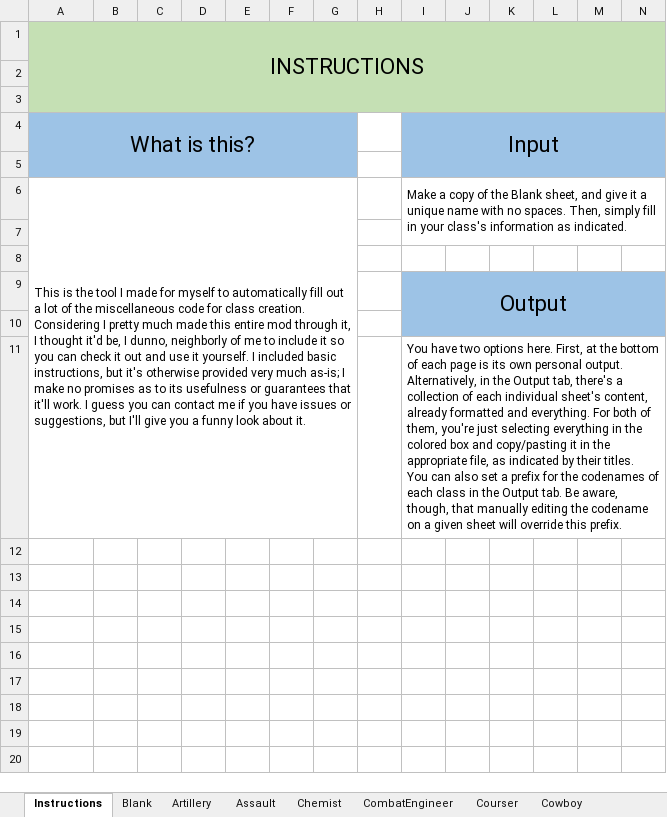
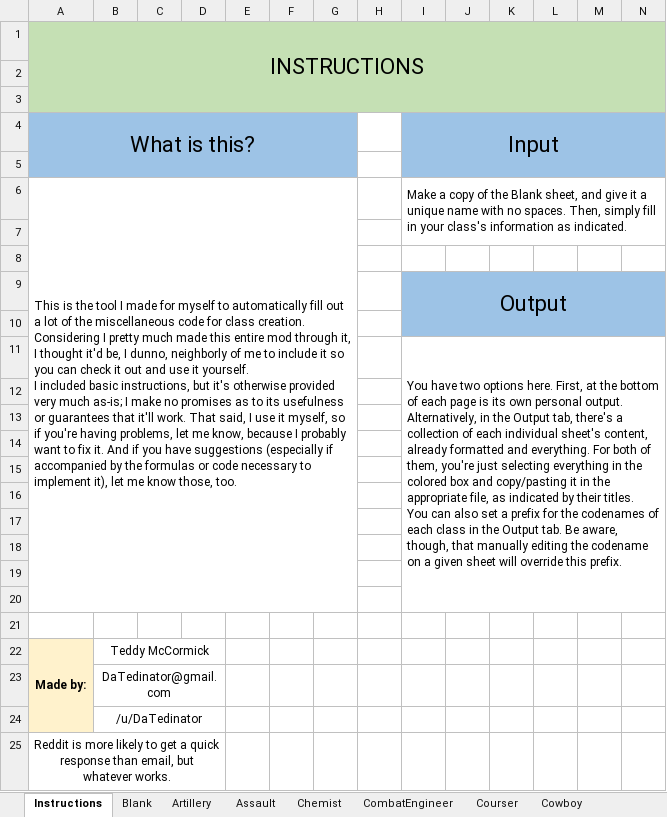
Before and after one commit to DaTedinator/LongWarDivided, an Excel workbook: Long War Divided/LWD Classes.xlsm, sheet Instructions, drawn as a sheet; only a part is shown; values as stored, in another font and other column widths than the file's, no borders; rows hold the shown columns only; the diff names each change by its address in the sheet, - before the commit and + after, or states it on an @@ line.

```diff
--- a/Long War Divided/LWD Classes.xlsm (sheet Instructions)
+++ b/Long War Divided/LWD Classes.xlsm (sheet Instructions)
-A6: …it'll work. I guess you can contact me if you have issues or suggestions, but I'll give you a funny look about it.
+A6: …it'll work. That said, I use it myself, so if you're having problems, let me know, because I probably want to fix it. And if you have suggestions (especially if accompanied by the formulas or code necessary to implement it), let me know those, too.
+row 12: (empty)
+row 13: (empty)
+row 14: (empty)
+row 15: (empty)
+row 16: (empty)
+row 17: (empty)
+row 18: (empty)
+row 19: (empty)
+row 20: (empty)
+row 21: (empty)
+row 22: Made by: | Teddy McCormick
+row 23:  | DaTedinator@gmail.com
+row 24:  | /u/DaTedinator
+row 25: Reddit is more likely to get a quick response than email, but whatever works.
```
Also changed, not shown: sheet Marksman, sheet Output, 3 other files.
